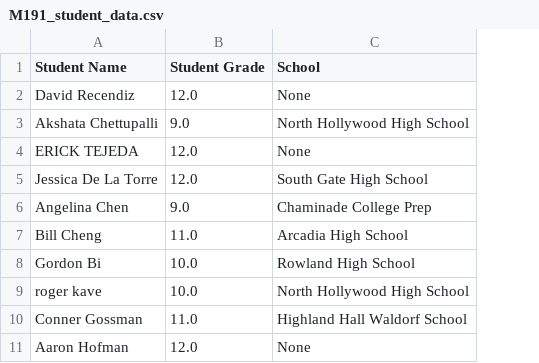
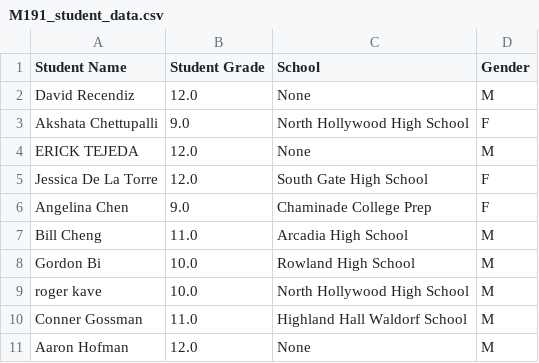
Before and after one commit to ChanR-Analytics/UCLA_M191, a CSV file: data/M191_student_data.csv, drawn as a sheet; only a part is shown; the diff names each change by its address in the sheet, - before the commit and + after, or states it on an @@ line.

```diff
--- a/data/M191_student_data.csv
+++ b/data/M191_student_data.csv
+column D (Gender), rows 2-11: M | F | M | F | F | M | M | M | M | M
```
Also changed, not shown: 2 other files.
